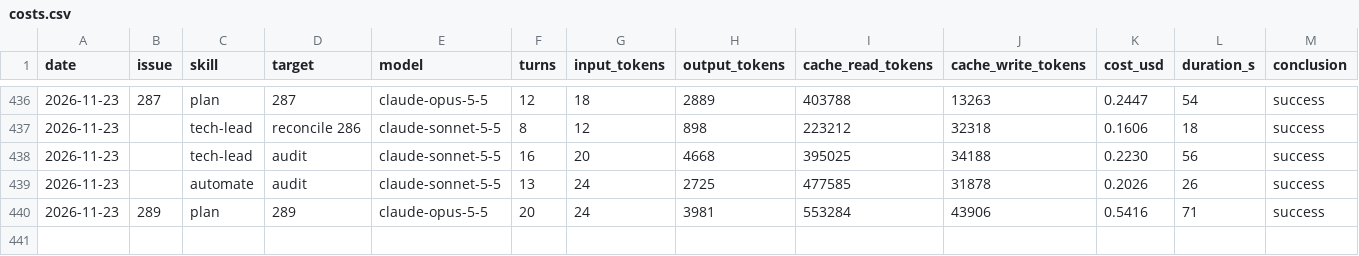
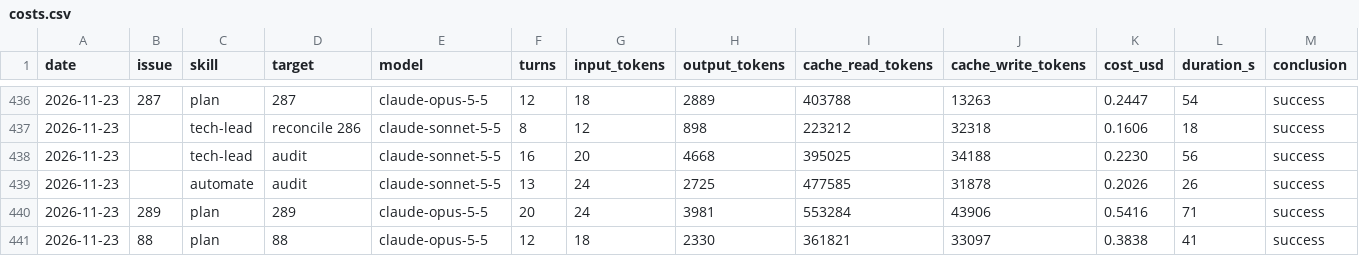
Before and after one commit to erikhayry/tusch, a CSV file: costs.csv, drawn as a sheet; only a part is shown, gaps mark what is left out; rows hold the shown columns only; the diff names each change by its address in the sheet, - before the commit and + after, or states it on an @@ line.

```diff
--- a/costs.csv
+++ b/costs.csv
+row 441: 2026-11-23 | 88 | plan | 88 | claude-opus-5-5 | 12 | 18 | 2330 | 361821 | 33097 | 0.3838 | 41 | success
```
